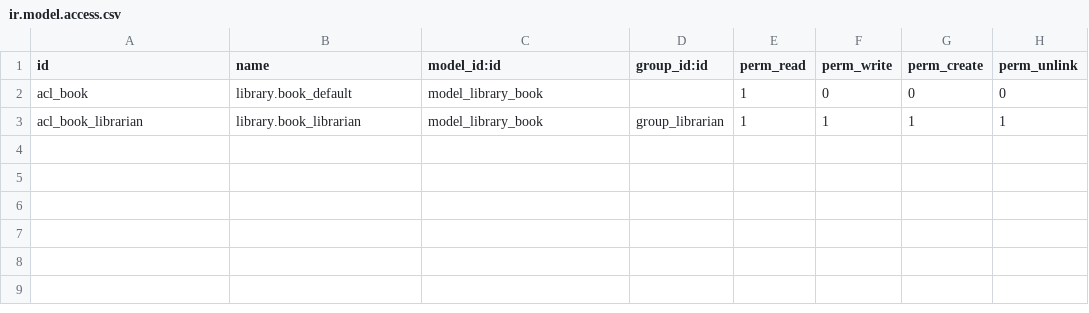
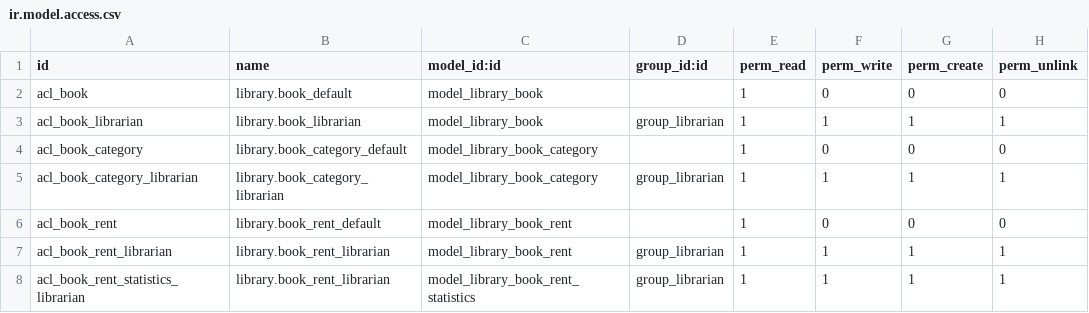
Before and after one commit to Practica2020/la_invernada, a CSV file: my_library/security/ir.model.access.csv, drawn as a sheet.

```diff
--- a/my_library/security/ir.model.access.csv
+++ b/my_library/security/ir.model.access.csv
@@ -3 +3,6 @@ acl_book,library.book_default,model_library_book,,1,0,0,0
 acl_book_librarian,library.book_librarian,model_library_book,group_librarian,1,1,1,1
+acl_book_category,library.book_category_default,model_library_book_category,,1,0,0,0
+acl_book_category_librarian,library.book_category_librarian,model_library_book_category,group_librarian,1,1,1,1
+acl_book_rent,library.book_rent_default,model_library_book_rent,,1,0,0,0
+acl_book_rent_librarian,library.book_rent_librarian,model_library_book_rent,group_librarian,1,1,1,1
+acl_book_rent_statistics_librarian,library.book_rent_librarian,model_library_book_rent_statistics,group_librarian,1,1,1,1
```
Also changed, not shown: 30 other files.
